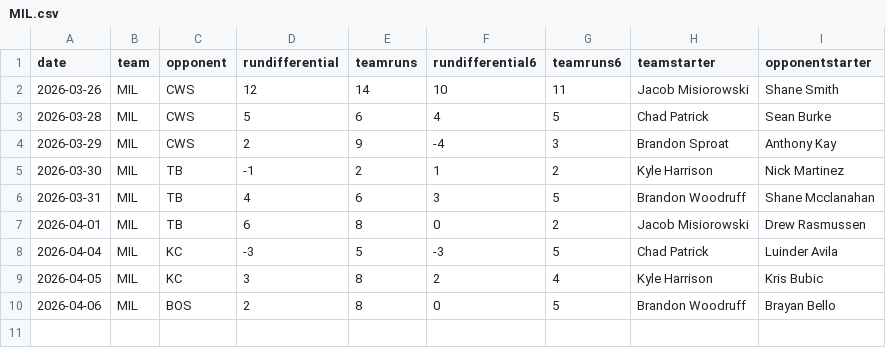
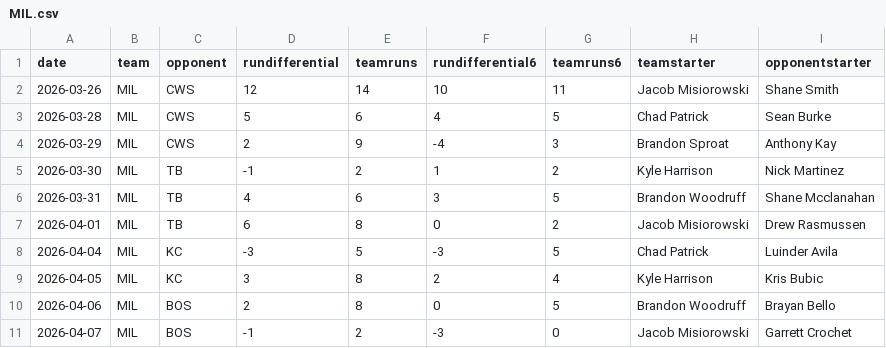
Before and after one commit to fantasy-toolz/mlb-predictions, a CSV file: data/2026/teams/MIL.csv, drawn as a sheet; the diff names each change by its address in the sheet, - before the commit and + after, or states it on an @@ line.

```diff
--- a/data/2026/teams/MIL.csv
+++ b/data/2026/teams/MIL.csv
+row 11: 2026-04-07 | MIL | BOS | -1 | 2 | -3 | 0 | Jacob Misiorowski | Garrett Crochet
```
Also changed, not shown: data/2026/teams/BOS.csv, data/2026/teams/LAD.csv, 31 other files.
